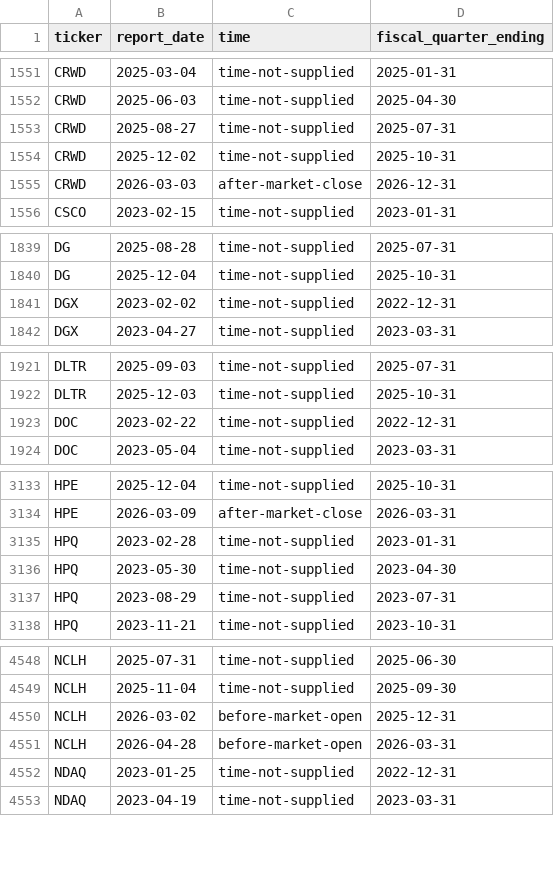
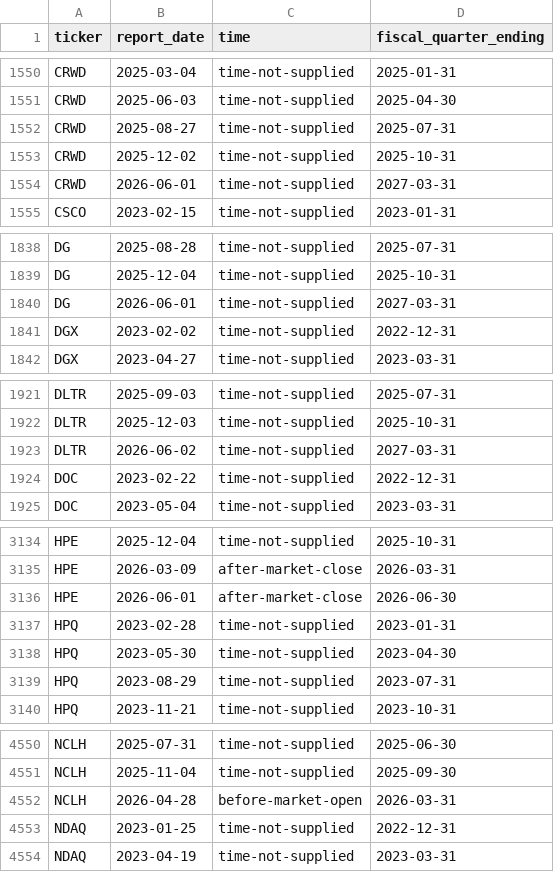
Before and after one commit to kevtmifsud/GoldMine, a CSV file: data/structured/earnings_calendar.csv, drawn as a sheet; only a part is shown, gaps mark what is left out; the diff covers the shown part only.

```diff
--- a/data/structured/earnings_calendar.csv
+++ b/data/structured/earnings_calendar.csv
@@ -1554,3 +1553,3 @@ CRWD,2025-08-27,time-not-supplied,2025-07-31
 CRWD,2025-12-02,time-not-supplied,2025-10-31
-CRWD,2026-03-03,after-market-close,2026-12-31
+CRWD,2026-06-01,time-not-supplied,2027-03-31
 CSCO,2023-02-15,time-not-supplied,2023-01-31
@@ -1840,2 +1839,3 @@ DG,2025-08-28,time-not-supplied,2025-07-31
 DG,2025-12-04,time-not-supplied,2025-10-31
+DG,2026-06-01,time-not-supplied,2027-03-31
 DGX,2023-02-02,time-not-supplied,2022-12-31
@@ -1922,2 +1922,3 @@ DLTR,2025-09-03,time-not-supplied,2025-07-31
 DLTR,2025-12-03,time-not-supplied,2025-10-31
+DLTR,2026-06-02,time-not-supplied,2027-03-31
 DOC,2023-02-22,time-not-supplied,2022-12-31
@@ -3134,2 +3135,3 @@ HPE,2025-12-04,time-not-supplied,2025-10-31
 HPE,2026-03-09,after-market-close,2026-03-31
+HPE,2026-06-01,after-market-close,2026-06-30
 HPQ,2023-02-28,time-not-supplied,2023-01-31
@@ -4549,3 +4551,2 @@ NCLH,2025-07-31,time-not-supplied,2025-06-30
 NCLH,2025-11-04,time-not-supplied,2025-09-30
-NCLH,2026-03-02,before-market-open,2025-12-31
 NCLH,2026-04-28,before-market-open,2026-03-31
```
Also changed, not shown: 2 added rows, 3 removed rows and 16 edited cells elsewhere in this file, data/structured/stocks.csv, 7 other files.
